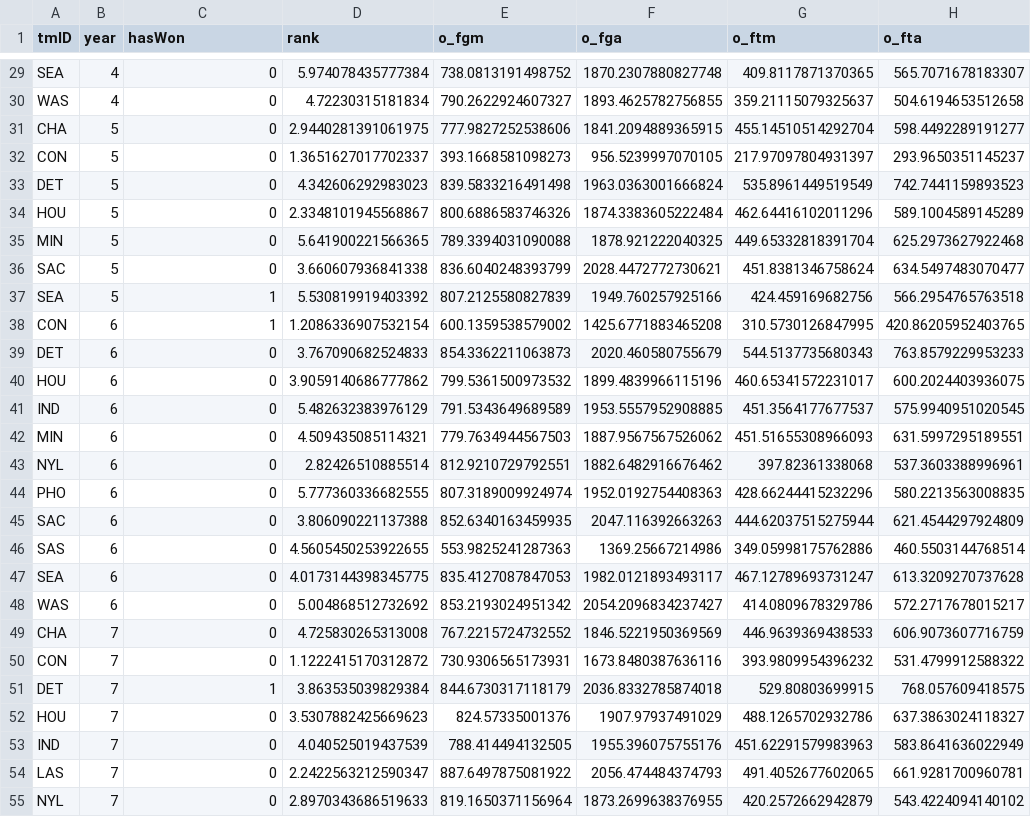
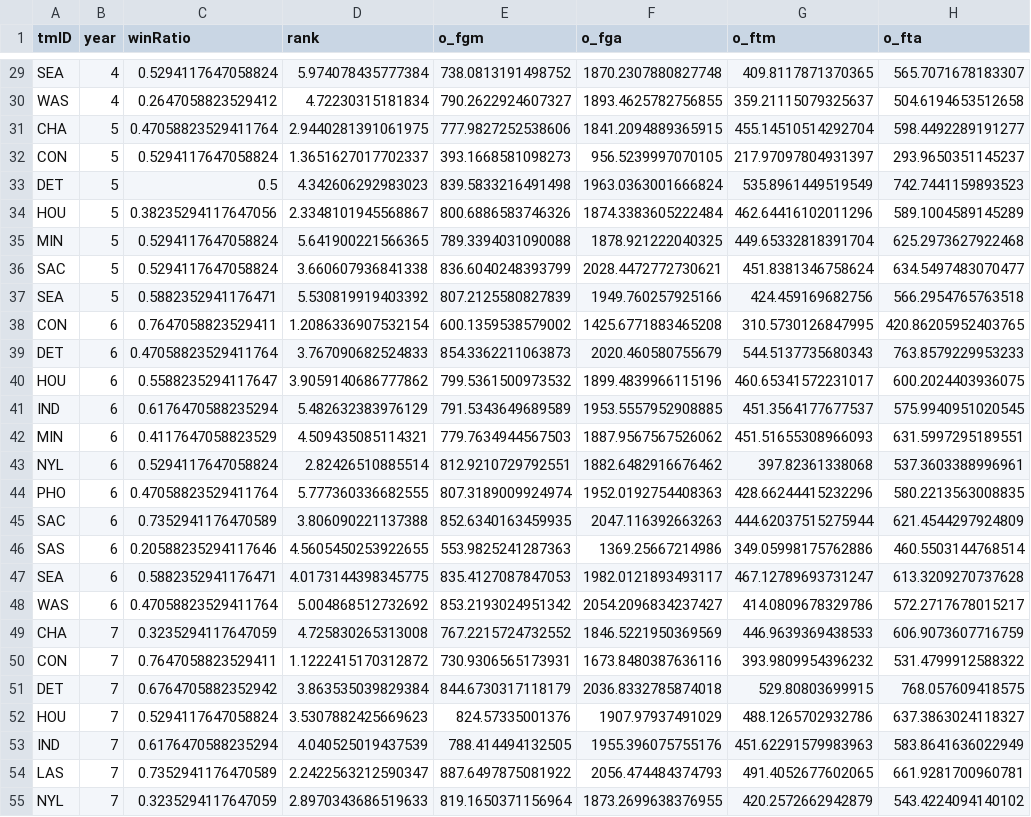
Before and after one commit to Tonevanda/AC, a CSV file: src/data.csv, drawn as a sheet; only a part is shown, gaps mark what is left out; the diff covers the shown part only; the diff names each change by its address in the sheet, - before the commit and + after, or states it on an @@ line.

Commit message:
changed the models to predict the win ratio

```diff
--- a/src/data.csv
+++ b/src/data.csv
-C1: hasWon
+C1: winRatio
-C29 (winRatio): 0
+C29 (winRatio): 0.5294117647058824
-C30 (winRatio): 0
+C30 (winRatio): 0.2647058823529412
-C31 (winRatio): 0
+C31 (winRatio): 0.47058823529411764
-C32 (winRatio): 0
+C32 (winRatio): 0.5294117647058824
-C33 (winRatio): 0
+C33 (winRatio): 0.5
-C34 (winRatio): 0
+C34 (winRatio): 0.38235294117647056
-C35:C36 (winRatio): 0
+C35:C36 (winRatio): 0.5294117647058824
-C37 (winRatio): 1
+C37 (winRatio): 0.5882352941176471
-C38 (winRatio): 1
+C38 (winRatio): 0.7647058823529411
-C39 (winRatio): 0
+C39 (winRatio): 0.47058823529411764
-C40 (winRatio): 0
+C40 (winRatio): 0.5588235294117647
-C41 (winRatio): 0
+C41 (winRatio): 0.6176470588235294
-C42 (winRatio): 0
+C42 (winRatio): 0.4117647058823529
-C43 (winRatio): 0
+C43 (winRatio): 0.5294117647058824
-C44 (winRatio): 0
+C44 (winRatio): 0.47058823529411764
-C45 (winRatio): 0
+C45 (winRatio): 0.7352941176470589
-C46 (winRatio): 0
+C46 (winRatio): 0.20588235294117646
-C47 (winRatio): 0
+C47 (winRatio): 0.5882352941176471
-C48 (winRatio): 0
+C48 (winRatio): 0.47058823529411764
-C49 (winRatio): 0
+C49 (winRatio): 0.3235294117647059
-C50 (winRatio): 0
+C50 (winRatio): 0.7647058823529411
-C51 (winRatio): 1
+C51 (winRatio): 0.6764705882352942
-C52 (winRatio): 0
+C52 (winRatio): 0.5294117647058824
-C53 (winRatio): 0
+C53 (winRatio): 0.6176470588235294
-C54 (winRatio): 0
+C54 (winRatio): 0.7352941176470589
-C55 (winRatio): 0
+C55 (winRatio): 0.3235294117647059
```
Also changed, not shown: 58 edited cells elsewhere in this file, 1 other file.
